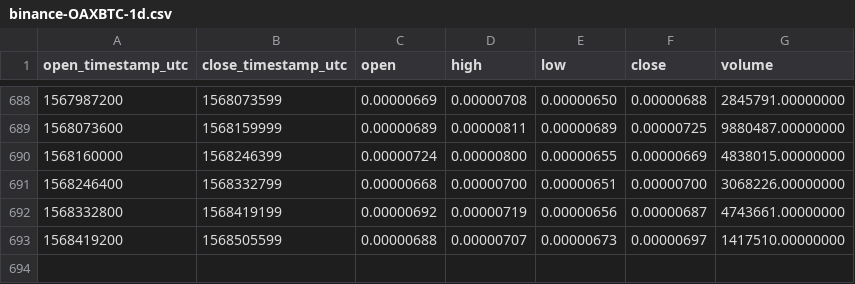
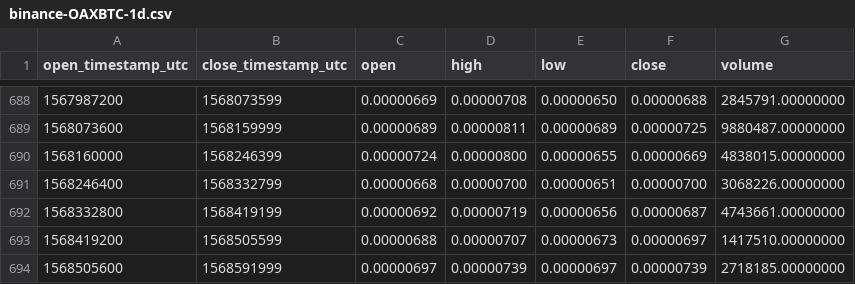
Before and after one commit to cryptobigbro/binance-OAXBTC, a CSV file: binance-OAXBTC-1d.csv, drawn as a sheet; only a part is shown, gaps mark what is left out; the diff names each change by its address in the sheet, - before the commit and + after, or states it on an @@ line.

Commit message:
Update OHLCV data.

```diff
--- a/binance-OAXBTC-1d.csv
+++ b/binance-OAXBTC-1d.csv
+row 694: 1568505600 | 1568591999 | 0.00000697 | 0.00000739 | 0.00000697 | 0.00000739 | 2718185.00000000
```
Also changed, not shown: 1 other file.
